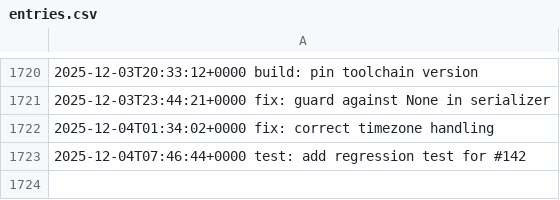
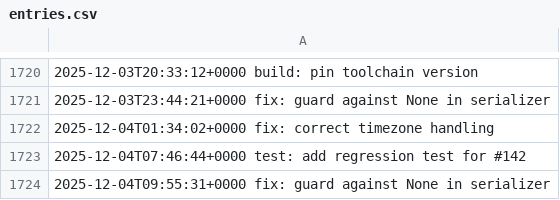
Before and after one commit to LostSFG/ts, a CSV file: data/entries.csv, drawn as a sheet; only a part is shown, gaps mark what is left out; the diff names each change by its address in the sheet, - before the commit and + after, or states it on an @@ line.

Commit message:
fix: guard against None in serializer

```diff
--- a/data/entries.csv
+++ b/data/entries.csv
+row 1724: 2025-12-04T09:55:31+0000 fix: guard against None in serializer
```
